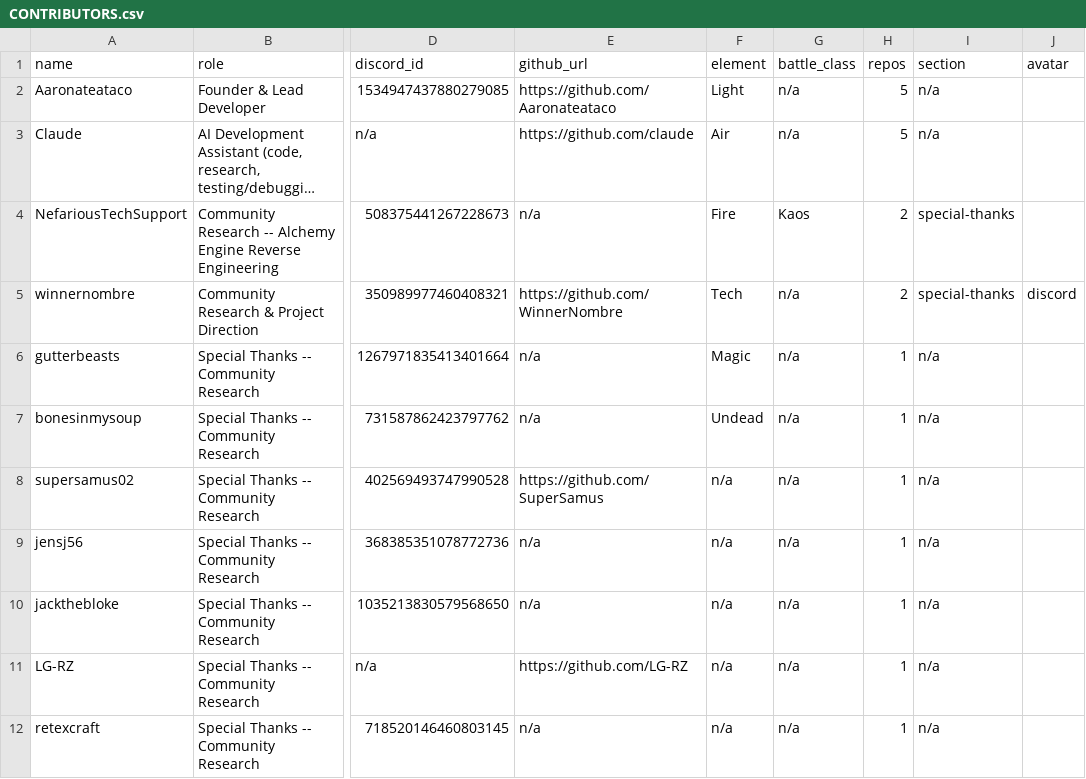
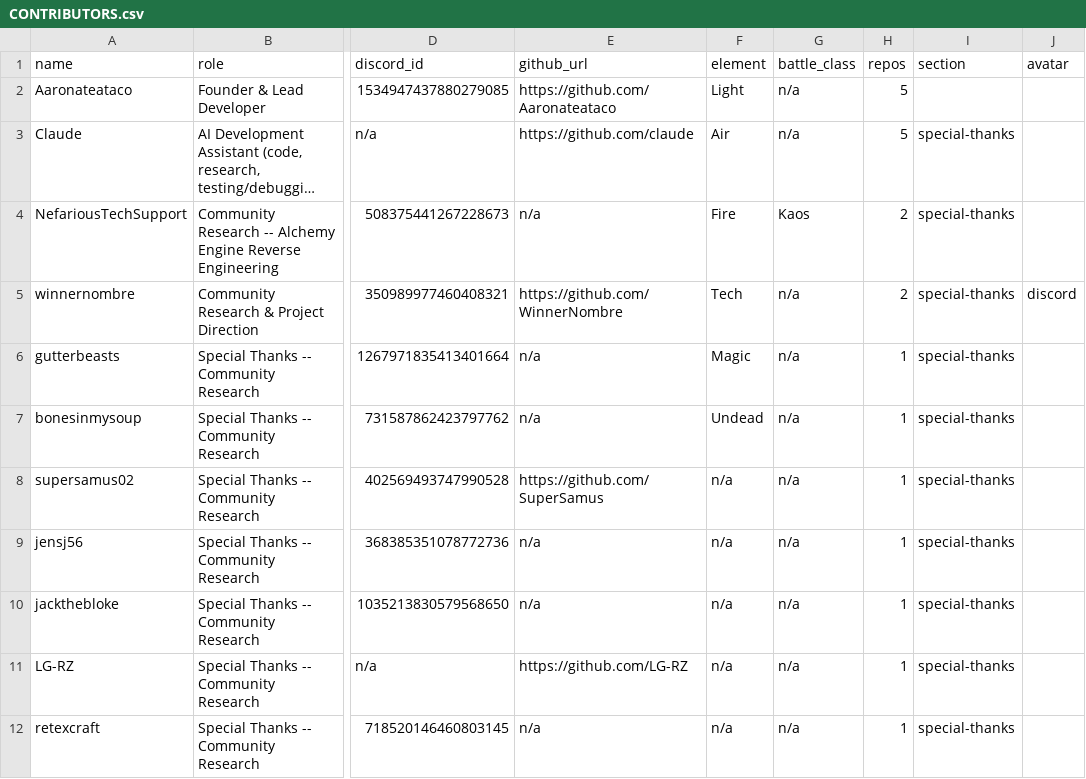
Before and after one commit to Arkchemy/woodburrow, a CSV file: CONTRIBUTORS.csv, drawn as a sheet; only a part is shown, gaps mark what is left out; long unchanged cells end in …; the diff names each change by its address in the sheet, - before the commit and + after, or states it on an @@ line.

```diff
--- a/CONTRIBUTORS.csv
+++ b/CONTRIBUTORS.csv
-I2 (section): n/a
+I2 (section): (empty)
-I3 (section): n/a
+I3 (section): special-thanks
-I6:I12 (section): n/a
+I6:I12 (section): special-thanks
```
Also changed, not shown: 6 other files.
